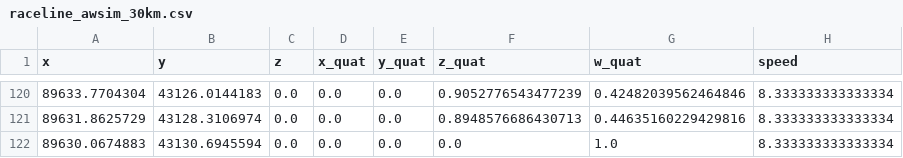
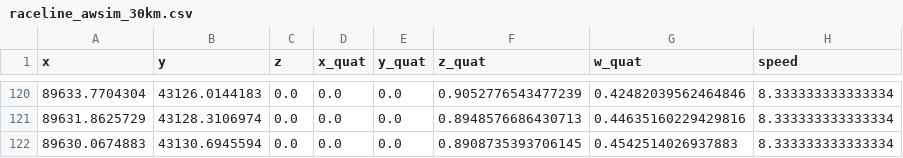
Before and after one commit to iASL-Gifu/aichallenge2024-trajectory-editor, a CSV file: csv/raceline_awsim_30km.csv, drawn as a sheet; only a part is shown, gaps mark what is left out.

```diff
--- a/csv/raceline_awsim_30km.csv
+++ b/csv/raceline_awsim_30km.csv
@@ -121,2 +121,2 @@ x,y,z,x_quat,y_quat,z_quat,w_quat,speed
 89631.8625729,43128.3106974,0.0,0.0,0.0,0.8948576686430713,0.44635160229429816,8.333333333333334
-89630.0674883,43130.6945594,0.0,0.0,0.0,0.0,1.0,8.333333333333334
+89630.0674883,43130.6945594,0.0,0.0,0.0,0.8908735393706145,0.4542514026937883,8.333333333333334
```
Also changed, not shown: csv/raceline_awsim_30km_pp.csv.
